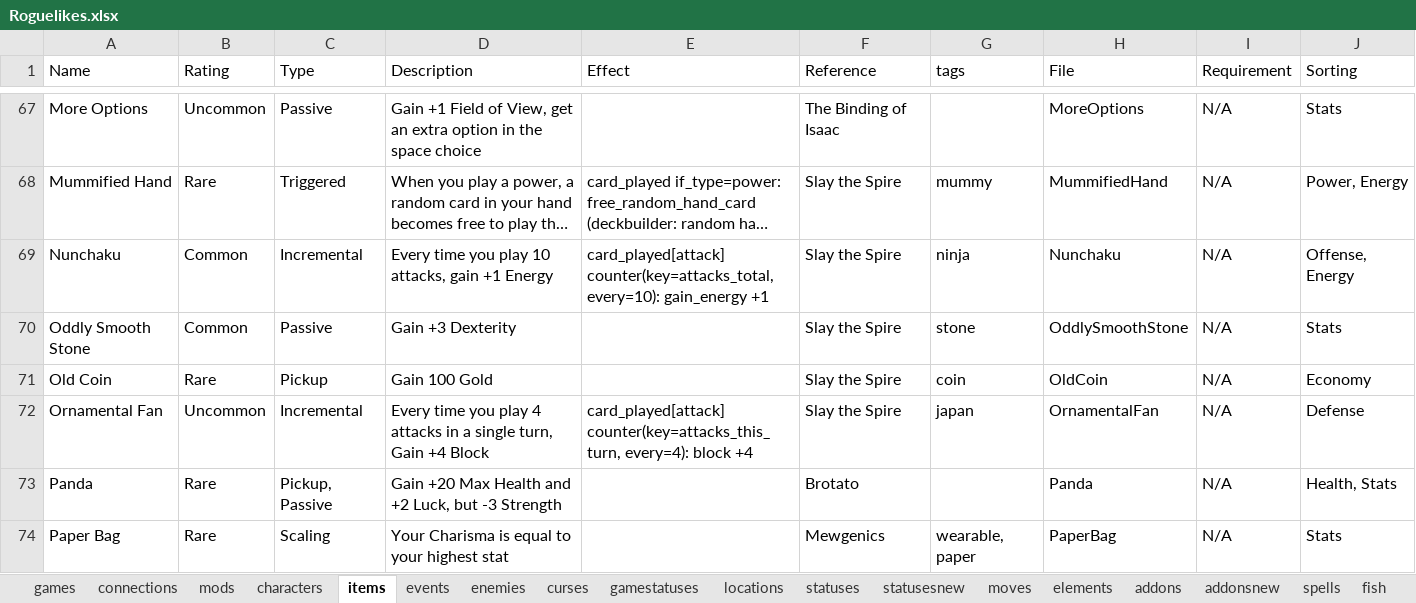
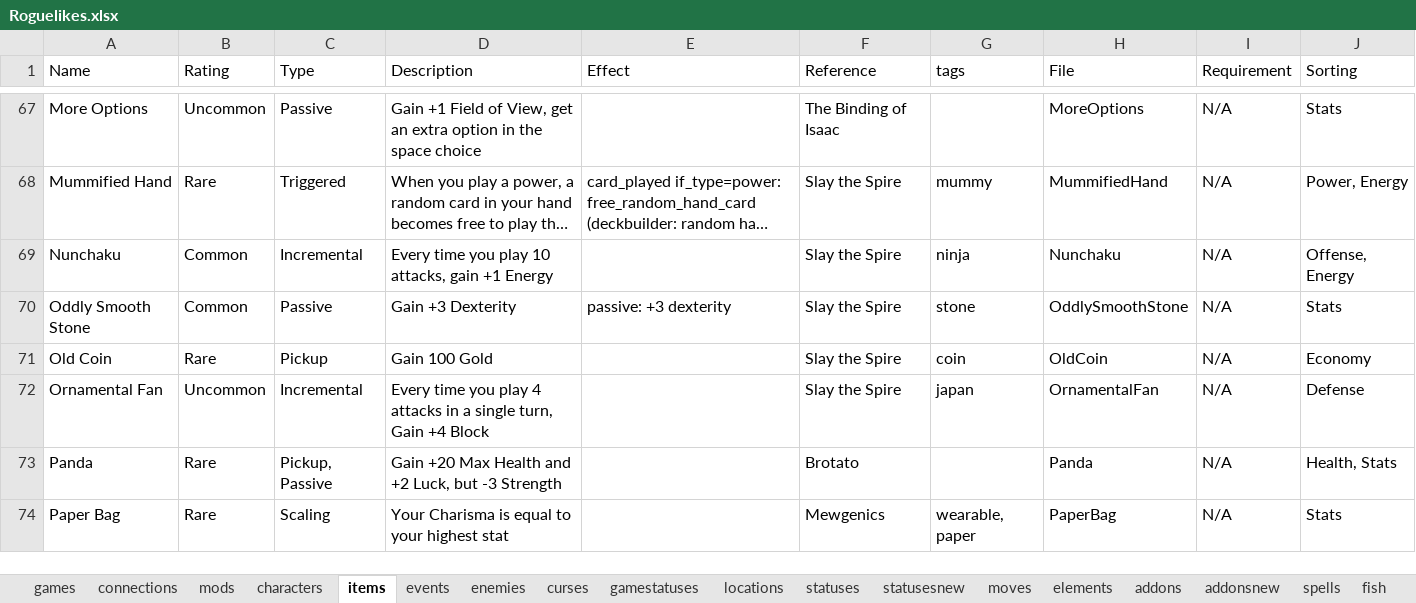
Before and after one commit to batsling/Roguelike-like, an Excel workbook: tools/Roguelikes.xlsx, sheet items, drawn as a sheet; only a part is shown, gaps mark what is left out; long unchanged cells end in …; values as stored, in another font and other column widths than the file's, no borders; table styles not drawn; the diff covers the shown part only; the diff names each change by its address in the sheet, - before the commit and + after, or states it on an @@ line.

```diff
--- a/tools/Roguelikes.xlsx (sheet items)
+++ b/tools/Roguelikes.xlsx (sheet items)
-E69 (Effect): card_played[attack] counter(key=attacks_total, every=10): gain_energy +1
+E69 (Effect): (empty)
-E70 (Effect): (empty)
+E70 (Effect): passive: +3 dexterity
-E72 (Effect): card_played[attack] counter(key=attacks_this_turn, every=4): block +4
+E72 (Effect): (empty)
```
Also changed, not shown: 7 edited cells elsewhere in this sheet, sheet games, sheet addonsnew, sheet connections.
